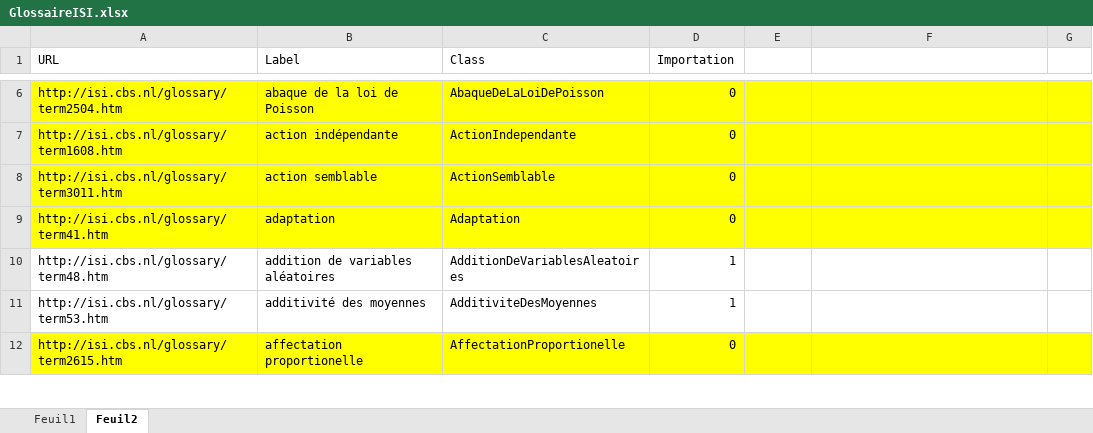
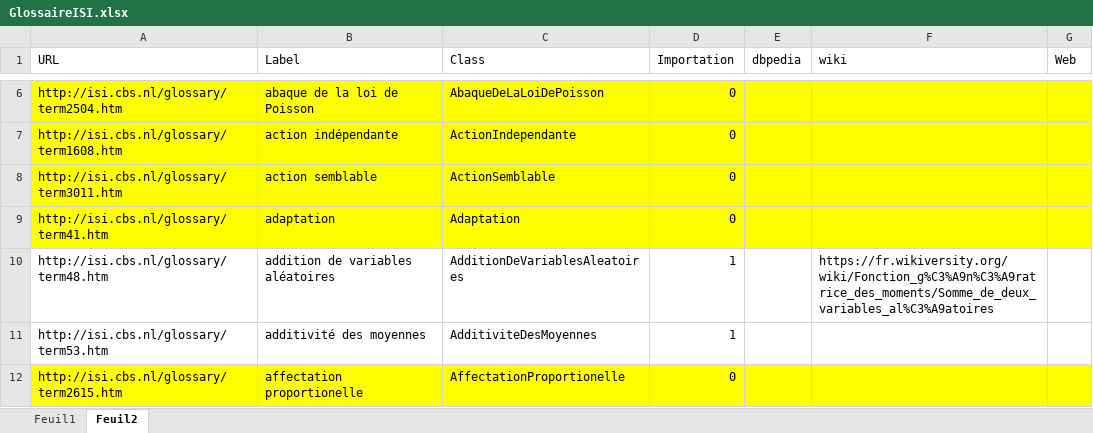
Before and after one commit to samszo/OntoStats, an Excel workbook: GlossaireISI.xlsx, sheet Feuil2, drawn as a sheet; only a part is shown, gaps mark what is left out; values as stored, in another font and other column widths than the file's, no borders; conditional formats not drawn; the diff names each change by its address in the sheet, - before the commit and + after, or states it on an @@ line.

Commit message:
modifications glossaire

```diff
--- a/GlossaireISI.xlsx (sheet Feuil2)
+++ b/GlossaireISI.xlsx (sheet Feuil2)
-E1: (empty)
+E1: dbpedia
-F1: (empty)
+F1: wiki
-G1: (empty)
+G1: Web
-F10 (wiki): (empty)
+F10 (wiki): https://fr.wikiversity.org/wiki/Fonction_g%C3%A9n%C3%A9ratrice_des_moments/Somme_de_deux_variables_al%C3%A9atoires
```
Also changed, not shown: 3 other files.
